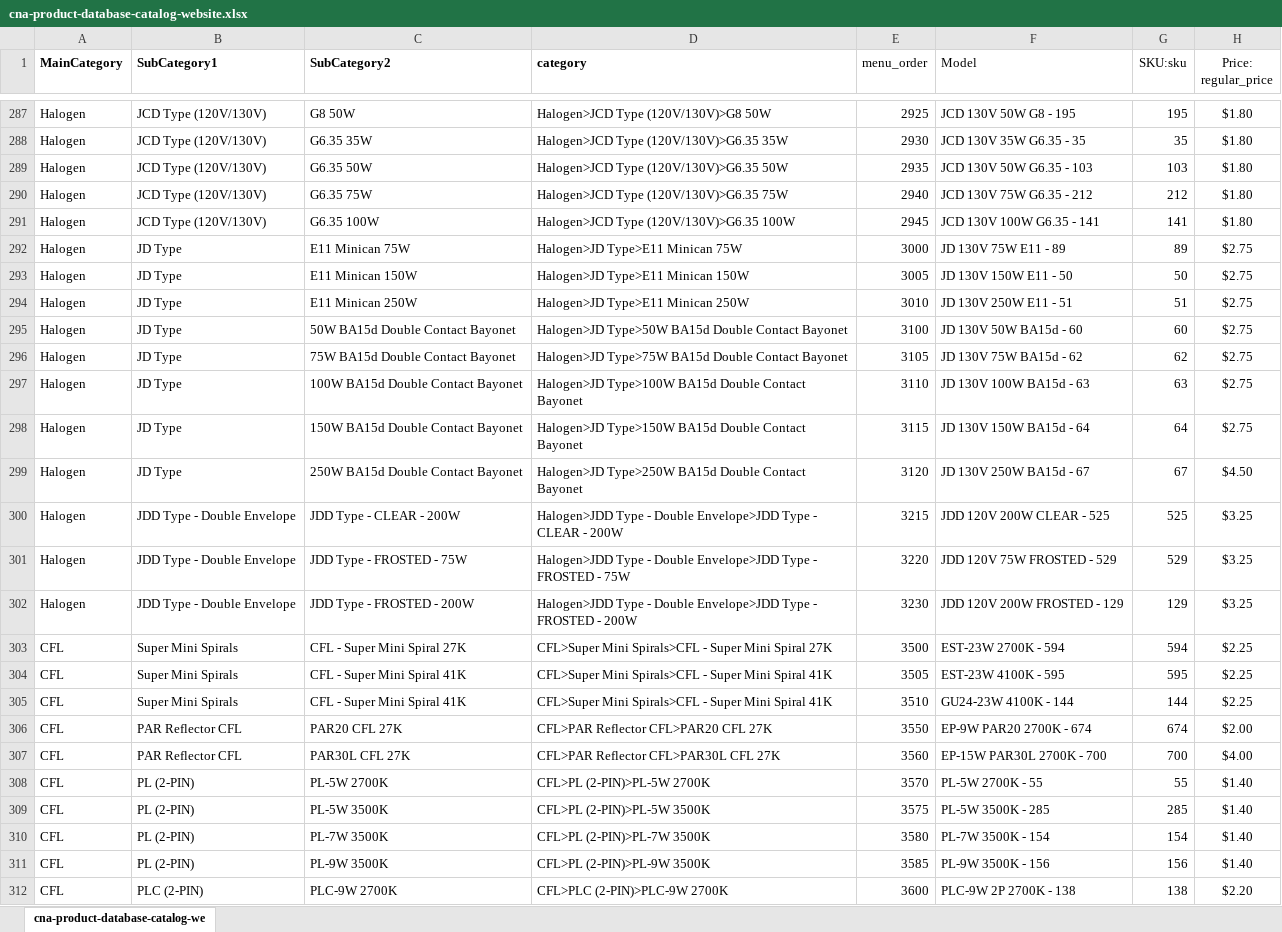
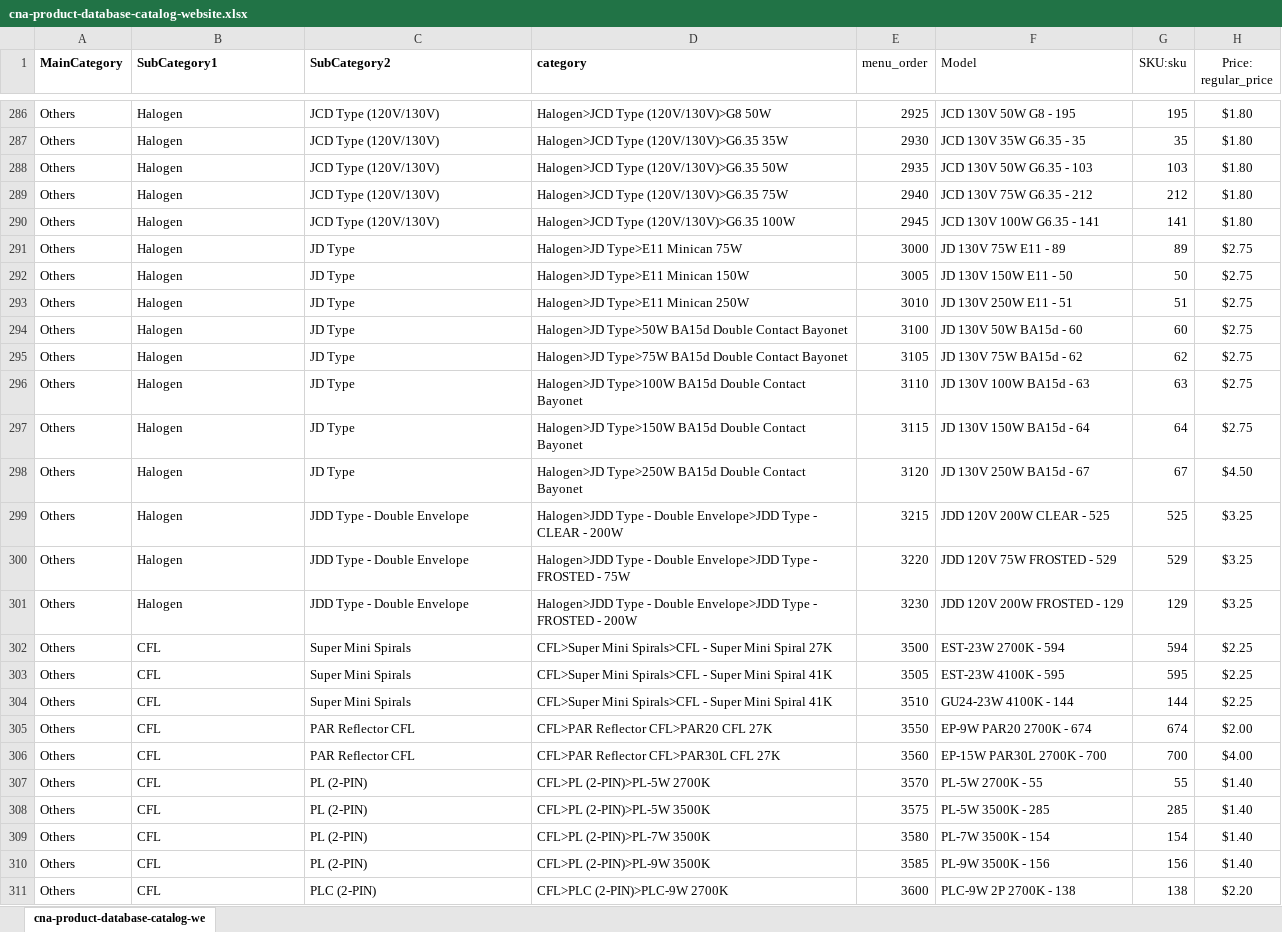
Before and after one commit to 604KuroNC2/cna-website, an Excel workbook: cna-product-database-catalog-website.xlsx, sheet cna-product-database-catalog-we, drawn as a sheet; only a part is shown, gaps mark what is left out; values as stored, in another font and other column widths than the file's, no borders; table styles not drawn; addresses are those after the commit; the diff covers the shown part only; the diff names each change by its address in the sheet, - before the commit and + after, or states it on an @@ line.

Commit message:
2026-05-26-002 - products.csv update

```diff
--- a/cna-product-database-catalog-website.xlsx (sheet cna-product-database-catalog-we)
+++ b/cna-product-database-catalog-website.xlsx (sheet cna-product-database-catalog-we)
-A286:A301 (MainCategory): Halogen
+A286:A301 (MainCategory): Others
-B286:B290 (SubCategory1): JCD Type (120V/130V)
+B286:B290 (SubCategory1): Halogen
-C286 (SubCategory2): G8 50W
+C286 (SubCategory2): JCD Type (120V/130V)
-C287 (SubCategory2): G6.35 35W
+C287 (SubCategory2): JCD Type (120V/130V)
-C288 (SubCategory2): G6.35 50W
+C288 (SubCategory2): JCD Type (120V/130V)
-C289 (SubCategory2): G6.35 75W
+C289 (SubCategory2): JCD Type (120V/130V)
-C290 (SubCategory2): G6.35 100W
+C290 (SubCategory2): JCD Type (120V/130V)
-B291:B298 (SubCategory1): JD Type
+B291:B298 (SubCategory1): Halogen
-C291 (SubCategory2): E11 Minican 75W
+C291 (SubCategory2): JD Type
-C292 (SubCategory2): E11 Minican 150W
+C292 (SubCategory2): JD Type
-C293 (SubCategory2): E11 Minican 250W
+C293 (SubCategory2): JD Type
-C294 (SubCategory2): 50W BA15d Double Contact Bayonet
+C294 (SubCategory2): JD Type
-C295 (SubCategory2): 75W BA15d Double Contact Bayonet
+C295 (SubCategory2): JD Type
-C296 (SubCategory2): 100W BA15d Double Contact Bayonet
+C296 (SubCategory2): JD Type
-C297 (SubCategory2): 150W BA15d Double Contact Bayonet
+C297 (SubCategory2): JD Type
-C298 (SubCategory2): 250W BA15d Double Contact Bayonet
+C298 (SubCategory2): JD Type
-B299:B301 (SubCategory1): JDD Type - Double Envelope
+B299:B301 (SubCategory1): Halogen
-C299 (SubCategory2): JDD Type - CLEAR - 200W
+C299 (SubCategory2): JDD Type - Double Envelope
-C300 (SubCategory2): JDD Type - FROSTED - 75W
+C300 (SubCategory2): JDD Type - Double Envelope
-C301 (SubCategory2): JDD Type - FROSTED - 200W
+C301 (SubCategory2): JDD Type - Double Envelope
-A302:A311 (MainCategory): CFL
+A302:A311 (MainCategory): Others
-B302:B304 (SubCategory1): Super Mini Spirals
+B302:B304 (SubCategory1): CFL
-C302 (SubCategory2): CFL - Super Mini Spiral 27K
+C302 (SubCategory2): Super Mini Spirals
-C303:C304 (SubCategory2): CFL - Super Mini Spiral 41K
+C303:C304 (SubCategory2): Super Mini Spirals
-B305:B306 (SubCategory1): PAR Reflector CFL
+B305:B306 (SubCategory1): CFL
-C305 (SubCategory2): PAR20 CFL 27K
+C305 (SubCategory2): PAR Reflector CFL
-C306 (SubCategory2): PAR30L CFL 27K
+C306 (SubCategory2): PAR Reflector CFL
-B307:B310 (SubCategory1): PL (2-PIN)
+B307:B310 (SubCategory1): CFL
-C307 (SubCategory2): PL-5W 2700K
+C307 (SubCategory2): PL (2-PIN)
-C308 (SubCategory2): PL-5W 3500K
+C308 (SubCategory2): PL (2-PIN)
-C309 (SubCategory2): PL-7W 3500K
+C309 (SubCategory2): PL (2-PIN)
-C310 (SubCategory2): PL-9W 3500K
+C310 (SubCategory2): PL (2-PIN)
-B311 (SubCategory1): PLC (2-PIN)
+B311 (SubCategory1): CFL
-C311 (SubCategory2): PLC-9W 2700K
+C311 (SubCategory2): PLC (2-PIN)
```
Also changed, not shown: 8 added rows, 9 removed rows and 273 edited cells elsewhere in this sheet, cna-products-with-price.xlsx, 2 other files.
